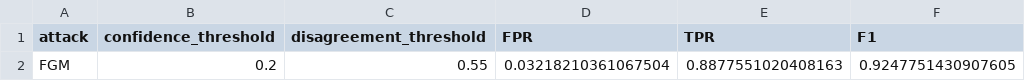
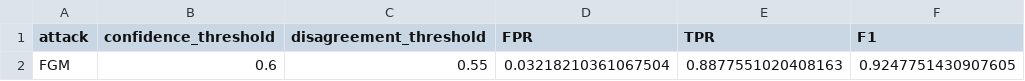
Before and after one commit to jansalafia/AnomalyDetection, a CSV file: CONSGATE Notebooks/Results/NeuralNetworksResults/nn_dual_stream_detection_results.csv, drawn as a sheet; only a part is shown; the diff names each change by its address in the sheet, - before the commit and + after, or states it on an @@ line.

```diff
--- a/CONSGATE Notebooks/Results/NeuralNetworksResults/nn_dual_stream_detection_results.csv
+++ b/CONSGATE Notebooks/Results/NeuralNetworksResults/nn_dual_stream_detection_results.csv
-B2 (confidence_threshold): 0.2
+B2 (confidence_threshold): 0.6
```
Also changed, not shown: CONSGATE Notebooks/Results/NeuralNetworksResults/nn_dual_stream_gate_adv_details.csv, CONSGATE Notebooks/Results/NeuralNetworksResults/nn_dual_stream_gate_clean_details.csv, 15 other files.
